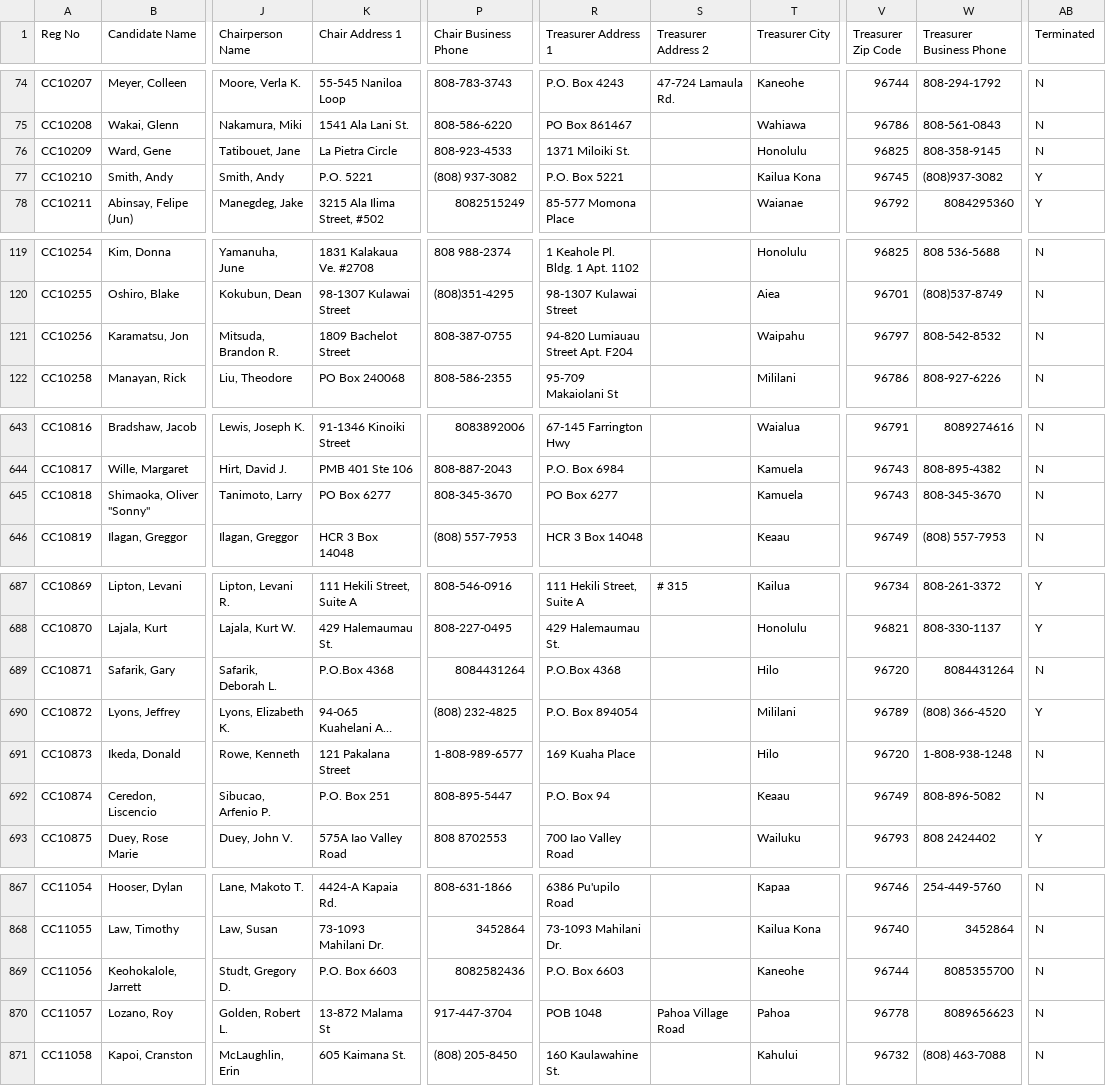
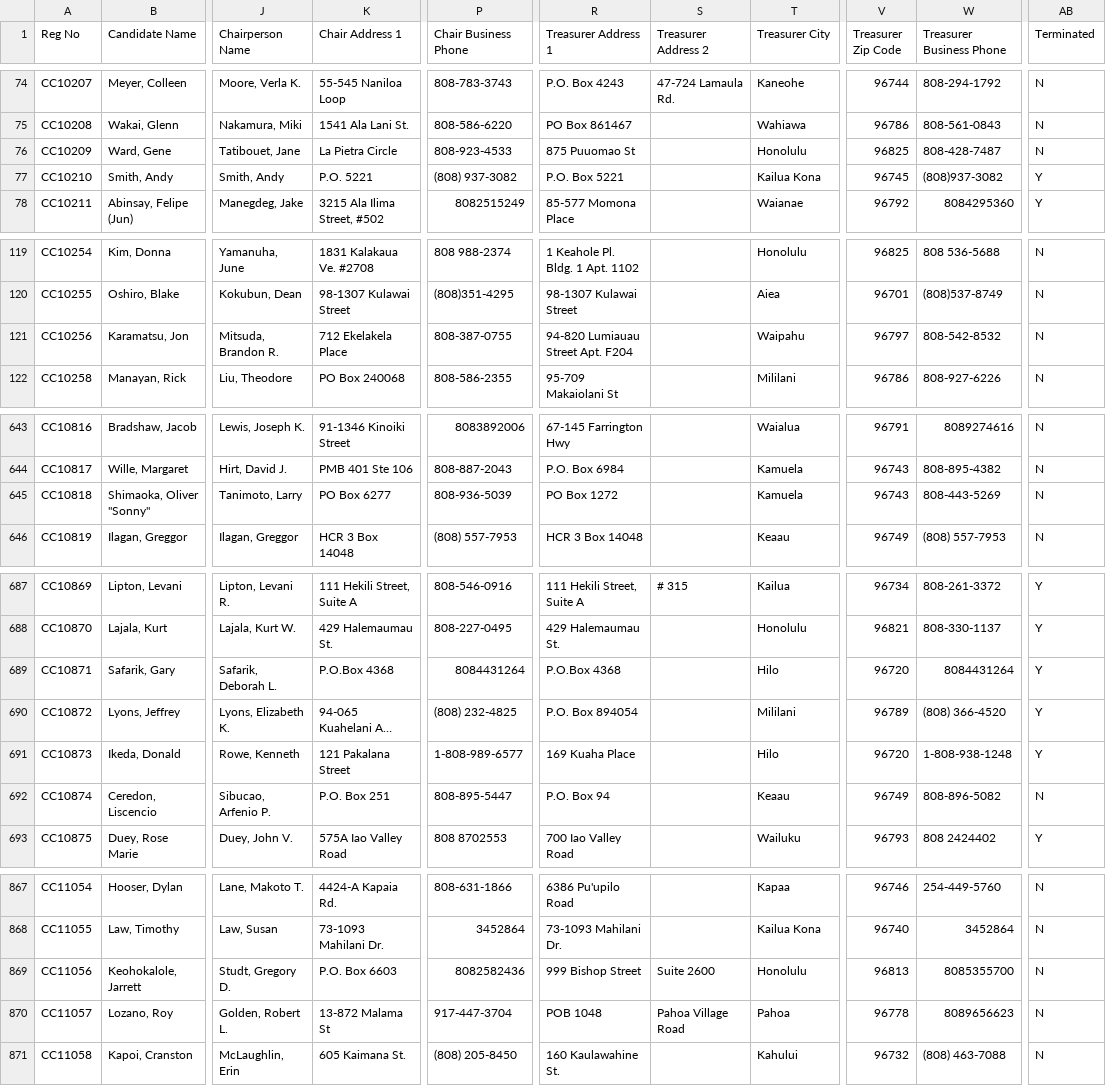
Before and after one commit to CommonCauseHawaii/campaign_spending, a CSV file: organizational_reports.csv, drawn as a sheet; only a part is shown, gaps mark what is left out; long unchanged cells end in …; the diff covers the shown part only; the diff names each change by its address in the sheet, - before the commit and + after, or states it on an @@ line.

```diff
--- a/organizational_reports.csv
+++ b/organizational_reports.csv
-R76 (Treasurer Address 1): 1371 Miloiki St.
+R76 (Treasurer Address 1): 875 Puuomao St
-W76 (Treasurer Business Phone): 808-358-9145
+W76 (Treasurer Business Phone): 808-428-7487
-K121 (Chair Address 1): 1809 Bachelot Street
+K121 (Chair Address 1): 712 Ekelakela Place
-P645 (Chair Business Phone): 808-345-3670
+P645 (Chair Business Phone): 808-936-5039
-R645 (Treasurer Address 1): PO Box 6277
+R645 (Treasurer Address 1): PO Box 1272
-W645 (Treasurer Business Phone): 808-345-3670
+W645 (Treasurer Business Phone): 808-443-5269
-AB689 (Terminated): N
+AB689 (Terminated): Y
-AB691 (Terminated): N
+AB691 (Terminated): Y
-R869 (Treasurer Address 1): P.O. Box 6603
+R869 (Treasurer Address 1): 999 Bishop Street
-S869 (Treasurer Address 2): (empty)
+S869 (Treasurer Address 2): Suite 2600
-T869 (Treasurer City): Kaneohe
+T869 (Treasurer City): Honolulu
-V869 (Treasurer Zip Code): 96744
+V869 (Treasurer Zip Code): 96813
```
Also changed, not shown: 1 added row and 71 edited cells elsewhere in this file, _jekyll/data/organizational_report.csv, expenditures.csv, 2 other files.
